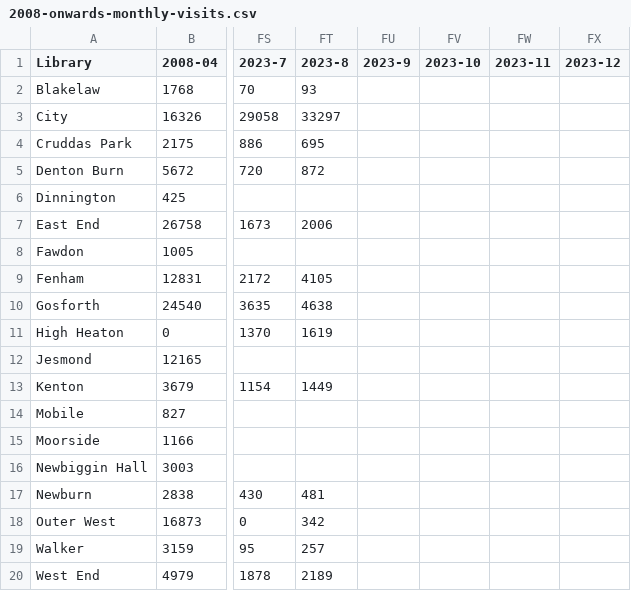
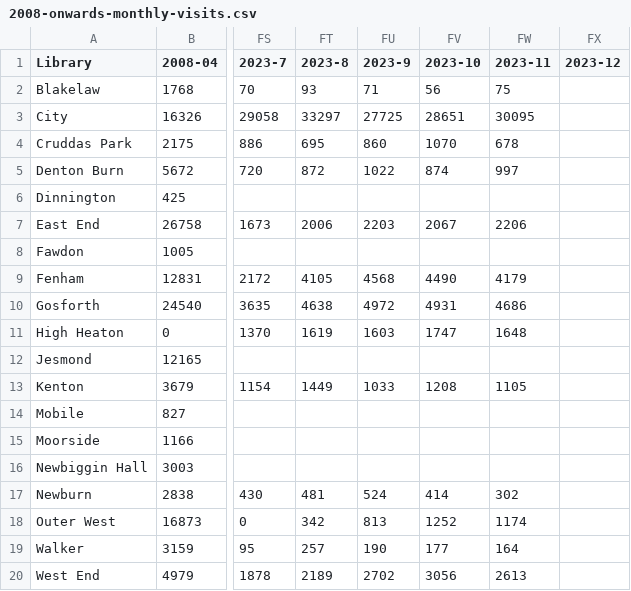
Before and after one commit to ToonLibraries/library-open-data, a CSV file: visitor-figures/2008-onwards-monthly-visits.csv, drawn as a sheet; only a part is shown, gaps mark what is left out; the diff names each change by its address in the sheet, - before the commit and + after, or states it on an @@ line.

Commit message:
Figures to November 2023

```diff
--- a/visitor-figures/2008-onwards-monthly-visits.csv
+++ b/visitor-figures/2008-onwards-monthly-visits.csv
-FU2 (2023-9): (empty)
+FU2 (2023-9): 71
-FV2 (2023-10): (empty)
+FV2 (2023-10): 56
-FW2 (2023-11): (empty)
+FW2 (2023-11): 75
-FU3 (2023-9): (empty)
+FU3 (2023-9): 27725
-FV3 (2023-10): (empty)
+FV3 (2023-10): 28651
-FW3 (2023-11): (empty)
+FW3 (2023-11): 30095
-FU4 (2023-9): (empty)
+FU4 (2023-9): 860
-FV4 (2023-10): (empty)
+FV4 (2023-10): 1070
-FW4 (2023-11): (empty)
+FW4 (2023-11): 678
-FU5 (2023-9): (empty)
+FU5 (2023-9): 1022
-FV5 (2023-10): (empty)
+FV5 (2023-10): 874
-FW5 (2023-11): (empty)
+FW5 (2023-11): 997
-FU7 (2023-9): (empty)
+FU7 (2023-9): 2203
-FV7 (2023-10): (empty)
+FV7 (2023-10): 2067
-FW7 (2023-11): (empty)
+FW7 (2023-11): 2206
-FU9 (2023-9): (empty)
+FU9 (2023-9): 4568
-FV9 (2023-10): (empty)
+FV9 (2023-10): 4490
-FW9 (2023-11): (empty)
+FW9 (2023-11): 4179
-FU10 (2023-9): (empty)
+FU10 (2023-9): 4972
-FV10 (2023-10): (empty)
+FV10 (2023-10): 4931
-FW10 (2023-11): (empty)
+FW10 (2023-11): 4686
-FU11 (2023-9): (empty)
+FU11 (2023-9): 1603
-FV11 (2023-10): (empty)
+FV11 (2023-10): 1747
-FW11 (2023-11): (empty)
+FW11 (2023-11): 1648
-FU13 (2023-9): (empty)
+FU13 (2023-9): 1033
-FV13 (2023-10): (empty)
+FV13 (2023-10): 1208
-FW13 (2023-11): (empty)
+FW13 (2023-11): 1105
-FU17 (2023-9): (empty)
+FU17 (2023-9): 524
-FV17 (2023-10): (empty)
+FV17 (2023-10): 414
-FW17 (2023-11): (empty)
+FW17 (2023-11): 302
-FU18 (2023-9): (empty)
+FU18 (2023-9): 813
-FV18 (2023-10): (empty)
+FV18 (2023-10): 1252
-FW18 (2023-11): (empty)
+FW18 (2023-11): 1174
-FU19 (2023-9): (empty)
+FU19 (2023-9): 190
-FV19 (2023-10): (empty)
+FV19 (2023-10): 177
-FW19 (2023-11): (empty)
+FW19 (2023-11): 164
-FU20 (2023-9): (empty)
+FU20 (2023-9): 2702
-FV20 (2023-10): (empty)
+FV20 (2023-10): 3056
-FW20 (2023-11): (empty)
+FW20 (2023-11): 2613
```
